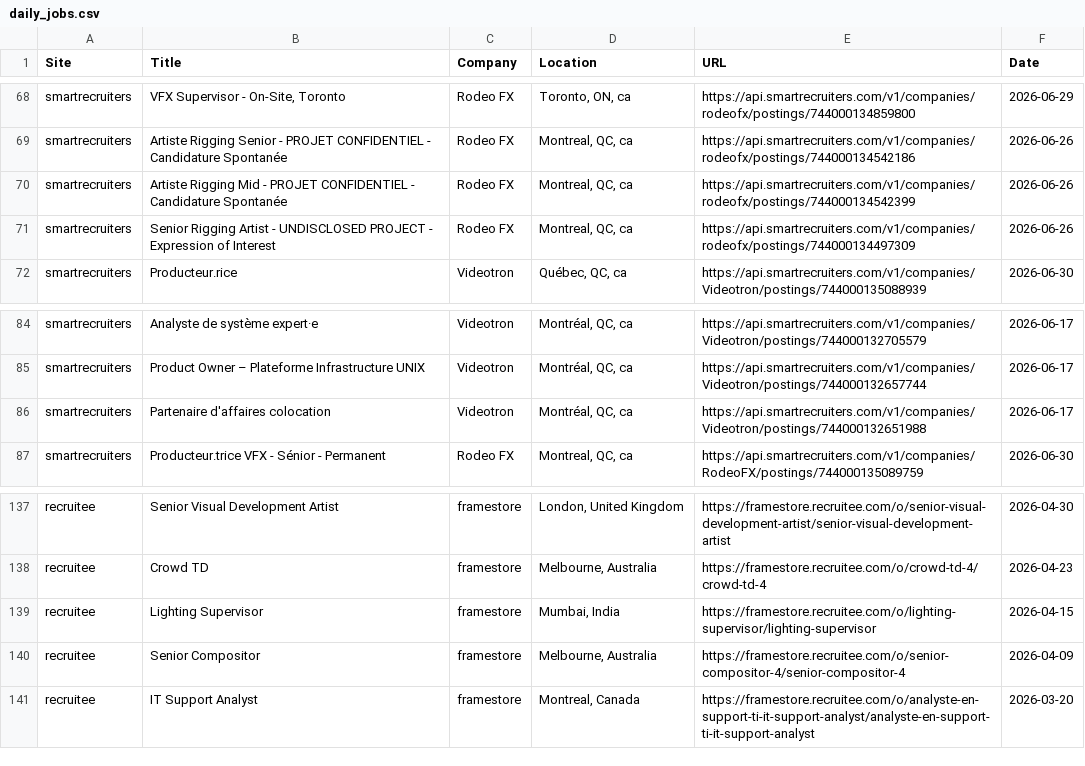
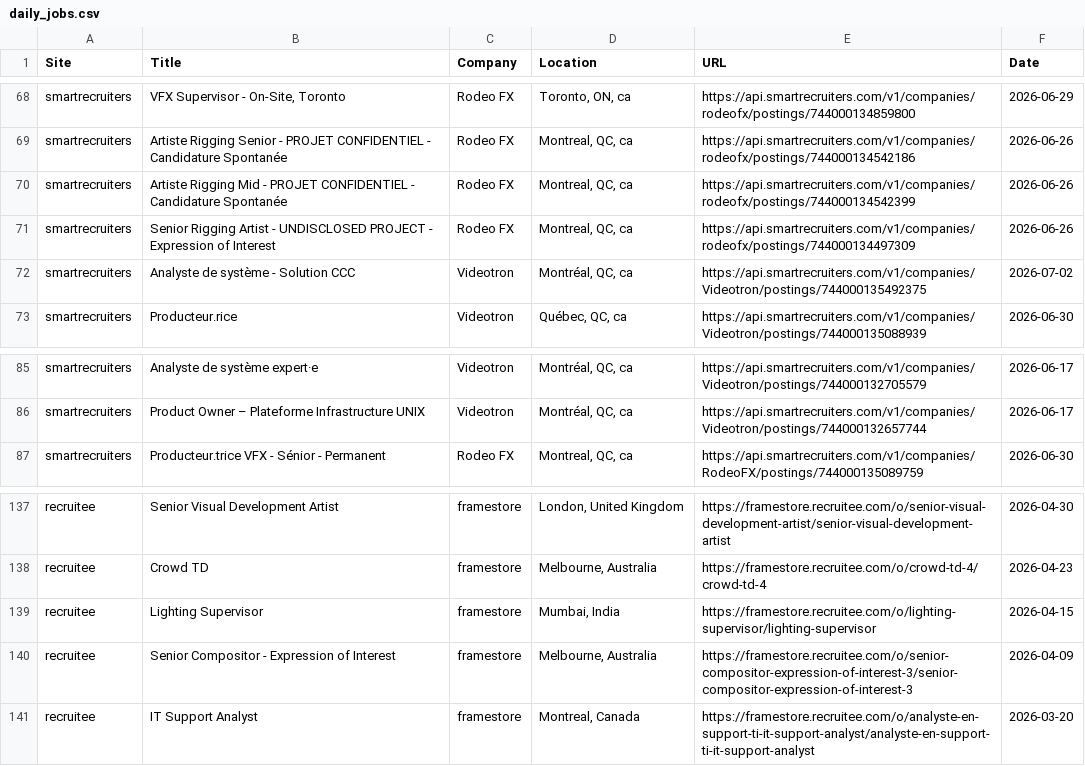
Before and after one commit to christiandguerard/ever-jobs-dash, a CSV file: daily_jobs.csv, drawn as a sheet; only a part is shown, gaps mark what is left out.

Commit message:
Update job dashboard: Thu Jul  2 14:18:13 UTC 2026

```diff
--- a/daily_jobs.csv
+++ b/daily_jobs.csv
@@ -71,2 +71,3 @@ smartrecruiters,Artiste Rigging Mid - PROJET CONFIDENTIEL - Candidature Spontan
 smartrecruiters,Senior Rigging Artist - UNDISCLOSED PROJECT - Expression of Interest,Rodeo FX,"Montreal, QC, ca",https://api.smartrecruiters.com/v1/companies/rodeofx/postings/744000134497309,2026-06-26
+smartrecruiters,Analyste de système - Solution CCC,Videotron,"Montréal, QC, ca",https://api.smartrecruiters.com/v1/companies/Videotron/postings/744000135492375,2026-07-02
 smartrecruiters,Producteur.rice,Videotron,"Québec, QC, ca",https://api.smartrecruiters.com/v1/companies/Videotron/postings/744000135088939,2026-06-30
@@ -85,3 +86,2 @@ smartrecruiters,Analyste de système expert·e,Videotron,"Montréal, QC, ca",htt
 smartrecruiters,Product Owner – Plateforme Infrastructure UNIX,Videotron,"Montréal, QC, ca",https://api.smartrecruiters.com/v1/companies/Videotron/postings/744000132657744,2026-06-17
-smartrecruiters,Partenaire d'affaires colocation,Videotron,"Montréal, QC, ca",https://api.smartrecruiters.com/v1/companies/Videotron/postings/744000132651988,2026-06-17
 smartrecruiters,Producteur.trice VFX - Sénior - Permanent,Rodeo FX,"Montreal, QC, ca",https://api.smartrecruiters.com/v1/companies/RodeoFX/postings/744000135089759,2026-06-30
@@ -139,3 +139,3 @@ recruitee,Crowd TD,framestore,"Melbourne, Australia",https://framestore.recruite
 recruitee,Lighting Supervisor,framestore,"Mumbai, India",https://framestore.recruitee.com/o/lighting-supervisor/lighting-supervisor,2026-04-15
-recruitee,Senior Compositor,framestore,"Melbourne, Australia",https://framestore.recruitee.com/o/senior-compositor-4/senior-compositor-4,2026-04-09
+recruitee,Senior Compositor - Expression of Interest,framestore,"Melbourne, Australia",https://framestore.recruitee.com/o/senior-compositor-expression-of-interest-3/senior-compositor-expression-of-interest-3,2026-04-09
 recruitee,IT Support Analyst,framestore,"Montreal, Canada",https://framestore.recruitee.com/o/analyste-en-support-ti-it-support-analyst/analyste-en-support-ti-it-support-analyst,2026-03-20
```
